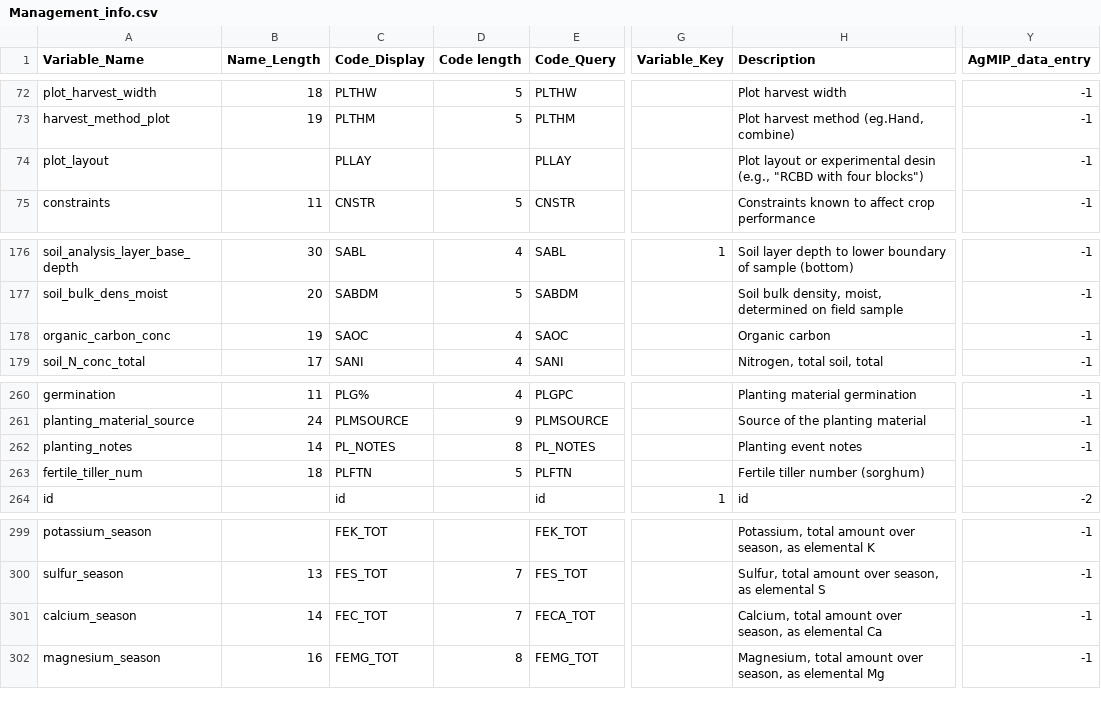
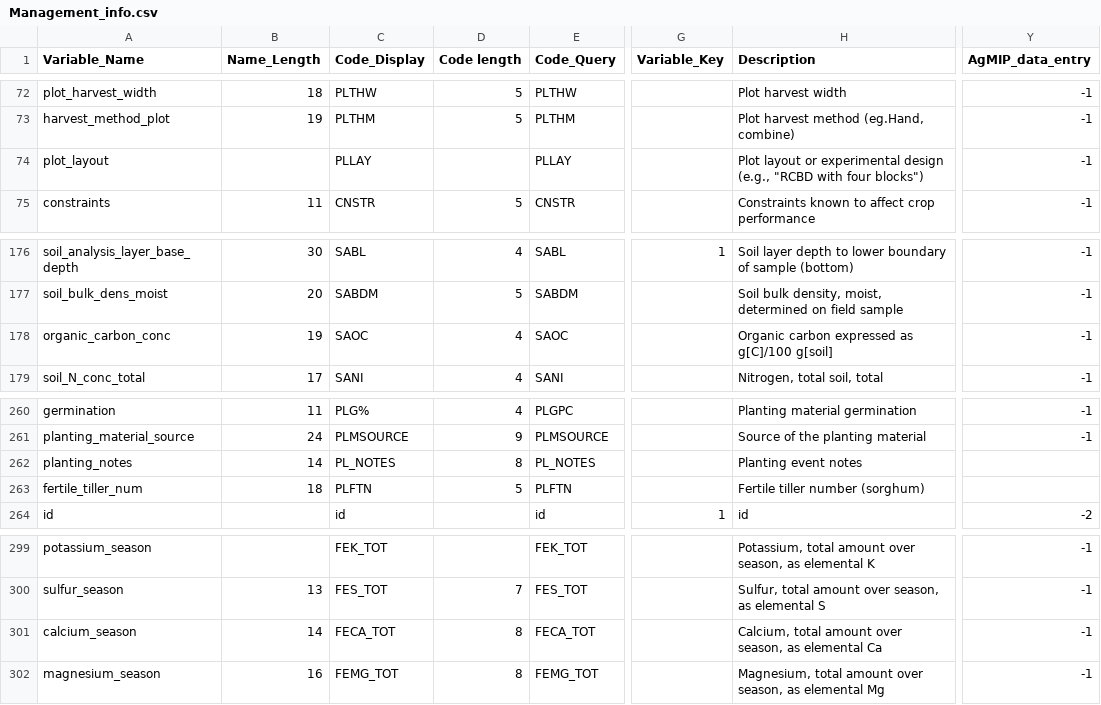
Before and after one commit to agmip/VMapper, a CSV file: Data/ICASA/Management_info.csv, drawn as a sheet; only a part is shown, gaps mark what is left out; the diff names each change by its address in the sheet, - before the commit and + after, or states it on an @@ line.

```diff
--- a/Data/ICASA/Management_info.csv
+++ b/Data/ICASA/Management_info.csv
-H74 (Description): …or experimental desin (e.g., "RCBD…
+H74 (Description): …or experimental design (e.g., "RCBD…
-H178 (Description): Organic carbon
+H178 (Description): Organic carbon expressed as g[C]/100 g[soil]
-Y262 (AgMIP_data_entry): -1
+Y262 (AgMIP_data_entry): (empty)
-C301 (Code_Display): FEC_TOT
+C301 (Code_Display): FECA_TOT
-D301 (Code length): 7
+D301 (Code length): 8
```
Also changed, not shown: Data/ICASA/Crop_codes.csv, Data/ICASA/Measured_data.csv.
